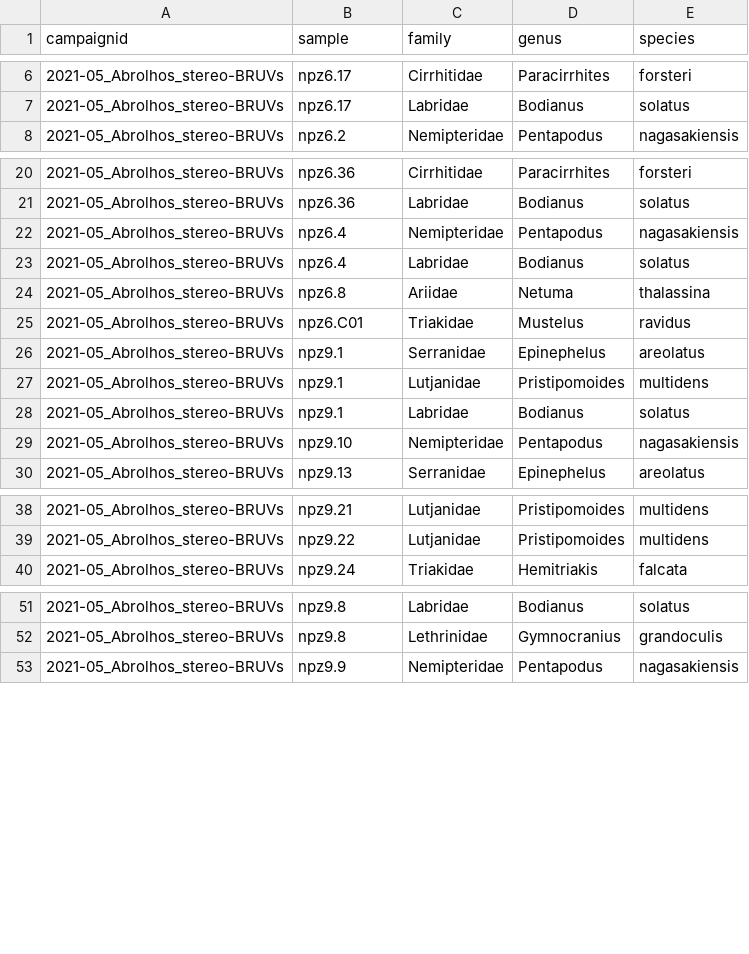
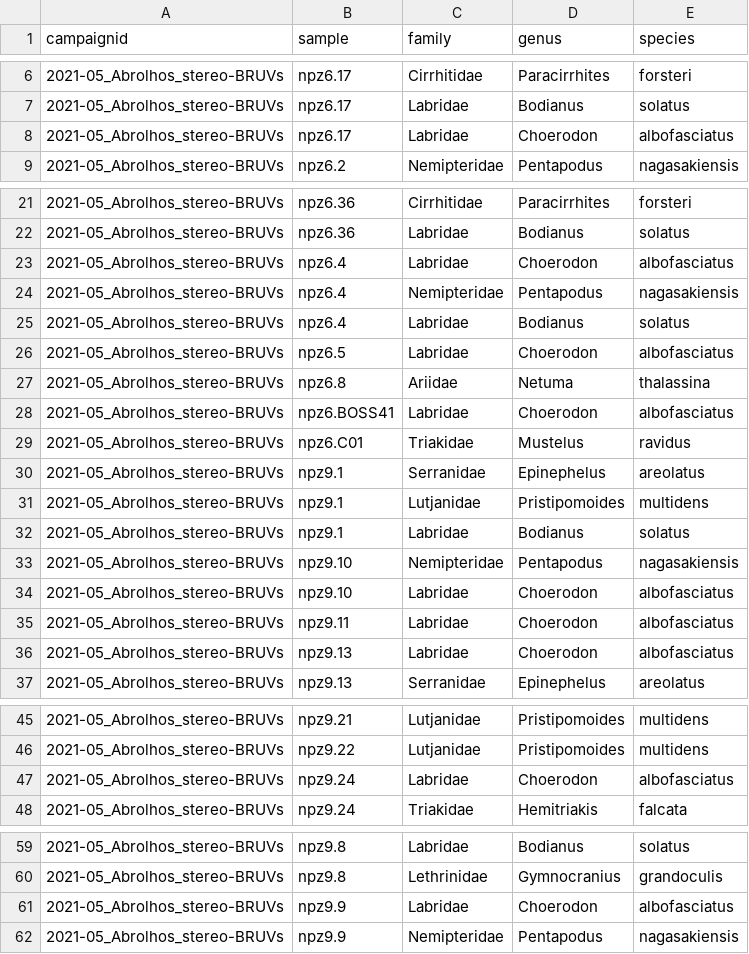
Before and after one commit to UWA-Marine-Ecology-Group-students/Analysis-Gerrans, a CSV file: data/errors to check/2021-05_Abrolhos_stereo-BRUVs_length.species.not.previously.observed.csv, drawn as a sheet; only a part is shown, gaps mark what is left out; the diff covers the shown part only; the diff names each change by its address in the sheet, - before the commit and + after, or states it on an @@ line.

```diff
--- a/data/errors to check/2021-05_Abrolhos_stereo-BRUVs_length.species.not.previously.observed.csv
+++ b/data/errors to check/2021-05_Abrolhos_stereo-BRUVs_length.species.not.previously.observed.csv
+row 8: 2021-05_Abrolhos_stereo-BRUVs | npz6.17 | Labridae | Choerodon | albofasciatus
+row 23: 2021-05_Abrolhos_stereo-BRUVs | npz6.4 | Labridae | Choerodon | albofasciatus
+row 26: 2021-05_Abrolhos_stereo-BRUVs | npz6.5 | Labridae | Choerodon | albofasciatus
+row 28: 2021-05_Abrolhos_stereo-BRUVs | npz6.BOSS41 | Labridae | Choerodon | albofasciatus
+row 34: 2021-05_Abrolhos_stereo-BRUVs | npz9.10 | Labridae | Choerodon | albofasciatus
+row 35: 2021-05_Abrolhos_stereo-BRUVs | npz9.11 | Labridae | Choerodon | albofasciatus
+row 36: 2021-05_Abrolhos_stereo-BRUVs | npz9.13 | Labridae | Choerodon | albofasciatus
+row 47: 2021-05_Abrolhos_stereo-BRUVs | npz9.24 | Labridae | Choerodon | albofasciatus
+row 61: 2021-05_Abrolhos_stereo-BRUVs | npz9.9 | Labridae | Choerodon | albofasciatus
```
Also changed, not shown: 1 added row elsewhere in this file, data/errors to check/2021-05_Abrolhos_stereo-BRUVs_maxn.species.not.previously.observed.csv, data/staging/2021-05_Abrolhos_stereo-BRUVs_checked.length.csv, 5 other files.
